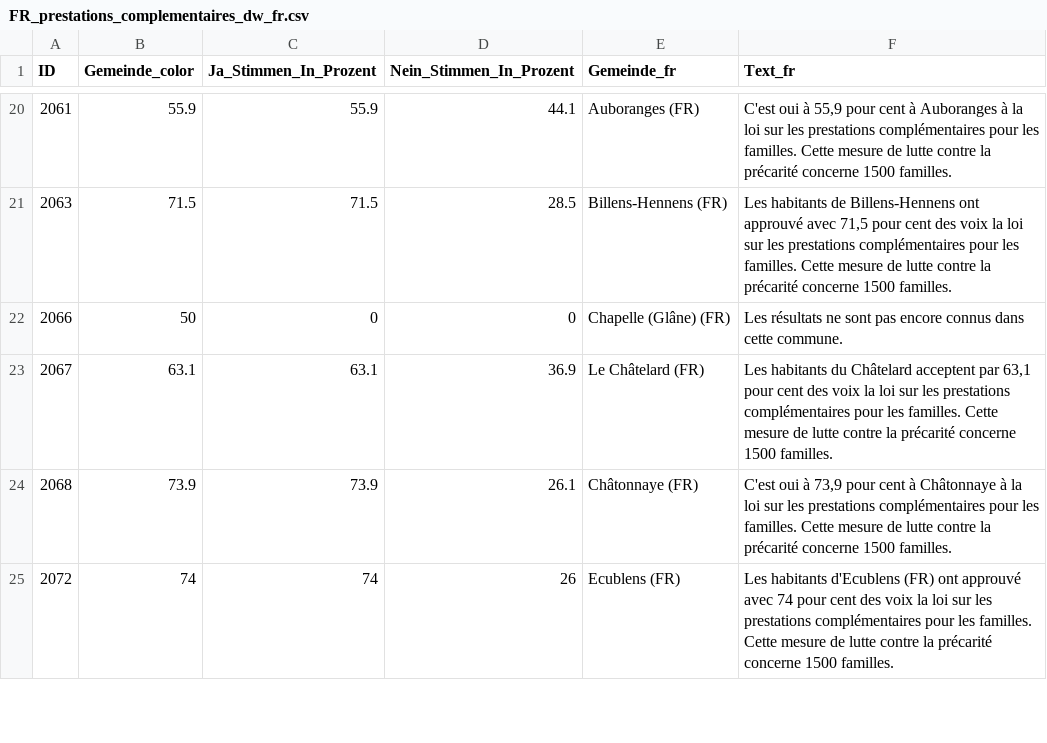
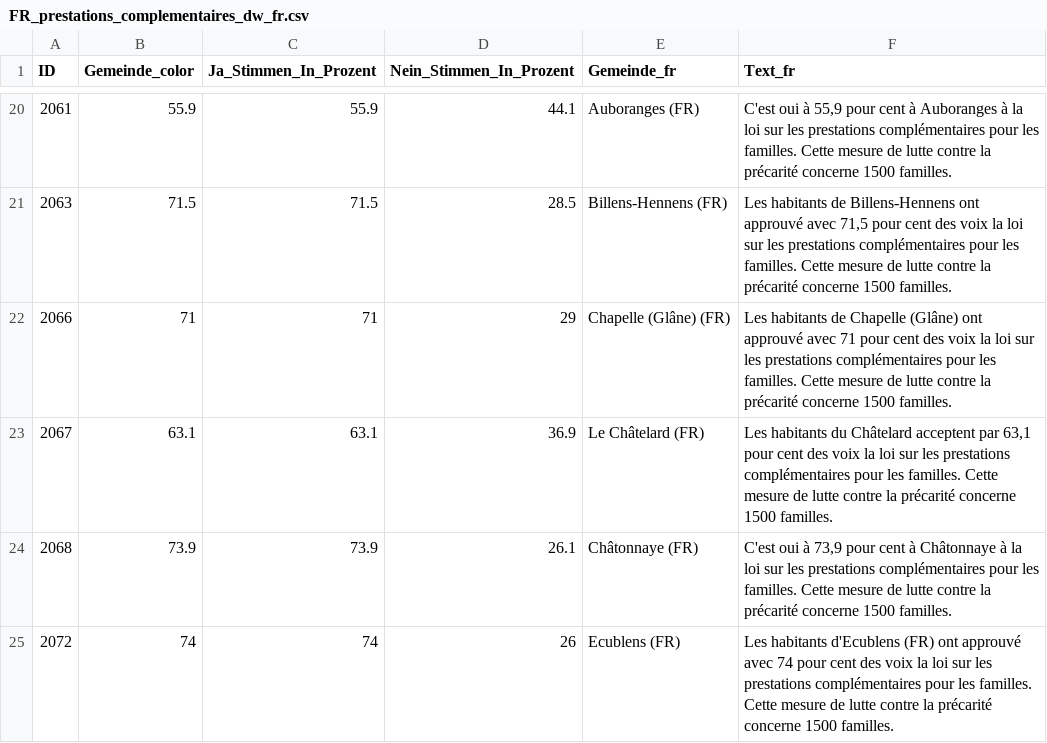
Before and after one commit to awp-finanznachrichten/lena_september2024, a CSV file: Output_Cantons/FR_prestations_complementaires_dw_fr.csv, drawn as a sheet; only a part is shown, gaps mark what is left out; the diff covers the shown part only.

```diff
--- a/Output_Cantons/FR_prestations_complementaires_dw_fr.csv
+++ b/Output_Cantons/FR_prestations_complementaires_dw_fr.csv
@@ -21,3 +21,3 @@
 2063,71.5,71.5,28.5,"Billens-Hennens (FR)","Les habitants de Billens-Hennens ont approuvé avec 71,5 pour cent des voix la loi sur les prestations complémentaires pour les familles. Cette mesure de lutte contre la précarité concerne 1500 familles."
-2066,50,0,0,"Chapelle (Glâne) (FR)","Les résultats ne sont pas encore connus dans cette commune."
+2066,71,71,29,"Chapelle (Glâne) (FR)","Les habitants de Chapelle (Glâne) ont approuvé avec 71 pour cent des voix la loi sur les prestations complémentaires pour les familles. Cette mesure de lutte contre la précarité concerne 1500 familles."
 2067,63.1,63.1,36.9,"Le Châtelard (FR)","Les habitants du Châtelard acceptent par 63,1 pour cent des voix la loi sur les prestations complémentaires pour les familles. Cette mesure de lutte contre la précarité concerne 1500 familles."
```
Also changed, not shown: 32 edited cells elsewhere in this file, Output_Cantons/FR_prestations_complementaires_dw_de.csv, Output_Cantons/FR_prestations_complementaires_dw_it.csv, 3 other files.
